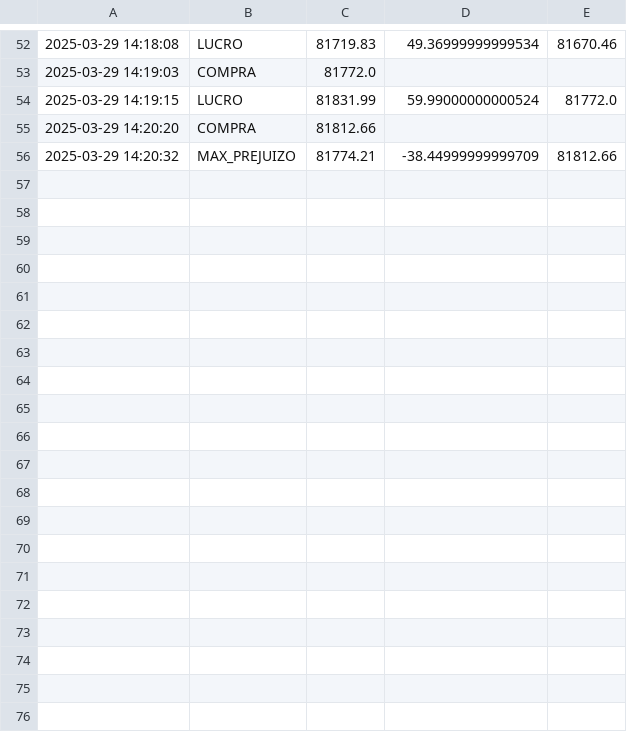
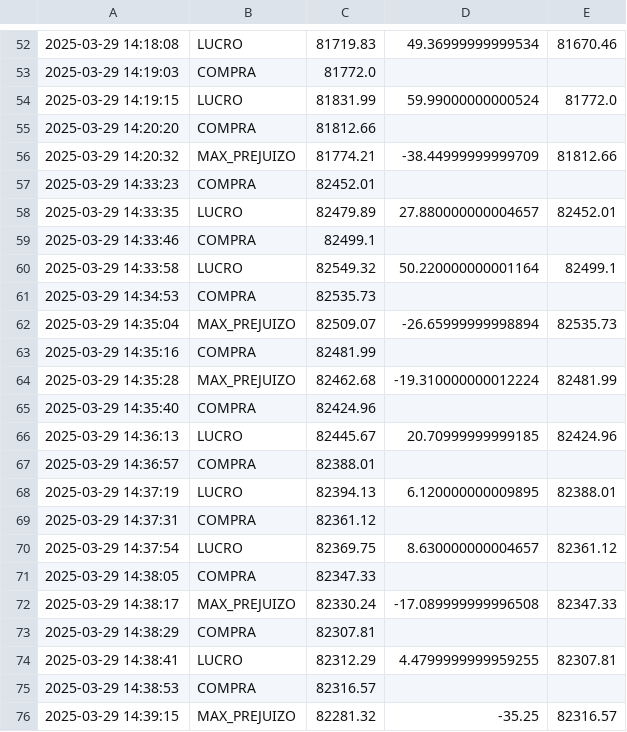
Before and after one commit to Spywills/Operation_USDT, a CSV file: storage/trades.csv, drawn as a sheet; only a part is shown, gaps mark what is left out; the diff covers the shown part only; the diff names each change by its address in the sheet, - before the commit and + after, or states it on an @@ line.

```diff
--- a/storage/trades.csv
+++ b/storage/trades.csv
+row 57: 2025-03-29 14:33:23 | COMPRA | 82452.01
+row 58: 2025-03-29 14:33:35 | LUCRO | 82479.89 | 27.880000000004657 | 82452.01
+row 59: 2025-03-29 14:33:46 | COMPRA | 82499.1
+row 60: 2025-03-29 14:33:58 | LUCRO | 82549.32 | 50.220000000001164 | 82499.1
+row 61: 2025-03-29 14:34:53 | COMPRA | 82535.73
+row 62: 2025-03-29 14:35:04 | MAX_PREJUIZO | 82509.07 | -26.65999999998894 | 82535.73
+row 63: 2025-03-29 14:35:16 | COMPRA | 82481.99
+row 64: 2025-03-29 14:35:28 | MAX_PREJUIZO | 82462.68 | -19.310000000012224 | 82481.99
+row 65: 2025-03-29 14:35:40 | COMPRA | 82424.96
+row 66: 2025-03-29 14:36:13 | LUCRO | 82445.67 | 20.70999999999185 | 82424.96
+row 67: 2025-03-29 14:36:57 | COMPRA | 82388.01
+row 68: 2025-03-29 14:37:19 | LUCRO | 82394.13 | 6.120000000009895 | 82388.01
+row 69: 2025-03-29 14:37:31 | COMPRA | 82361.12
+row 70: 2025-03-29 14:37:54 | LUCRO | 82369.75 | 8.630000000004657 | 82361.12
+row 71: 2025-03-29 14:38:05 | COMPRA | 82347.33
+row 72: 2025-03-29 14:38:17 | MAX_PREJUIZO | 82330.24 | -17.089999999996508 | 82347.33
+row 73: 2025-03-29 14:38:29 | COMPRA | 82307.81
+row 74: 2025-03-29 14:38:41 | LUCRO | 82312.29 | 4.4799999999959255 | 82307.81
+row 75: 2025-03-29 14:38:53 | COMPRA | 82316.57
+row 76: 2025-03-29 14:39:15 | MAX_PREJUIZO | 82281.32 | -35.25 | 82316.57
```
Also changed, not shown: 17 added rows elsewhere in this file, 1 other file.
